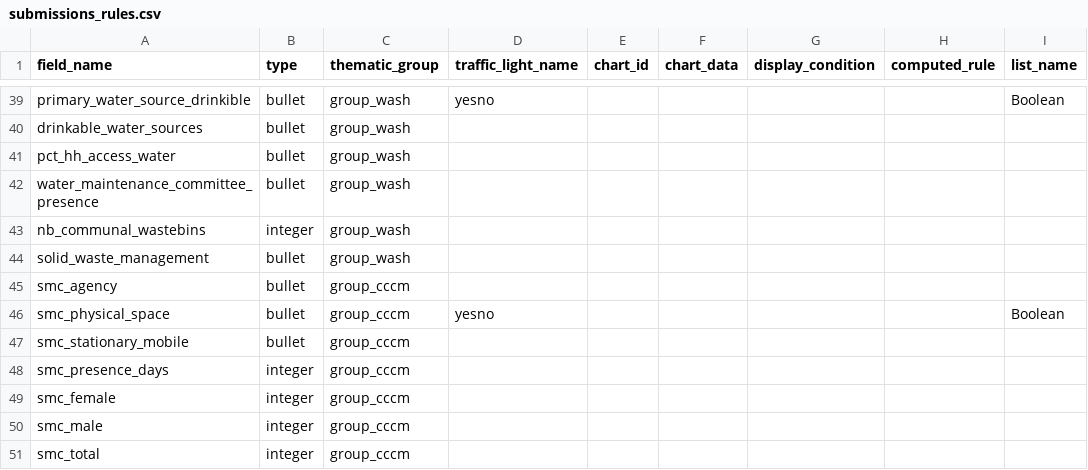
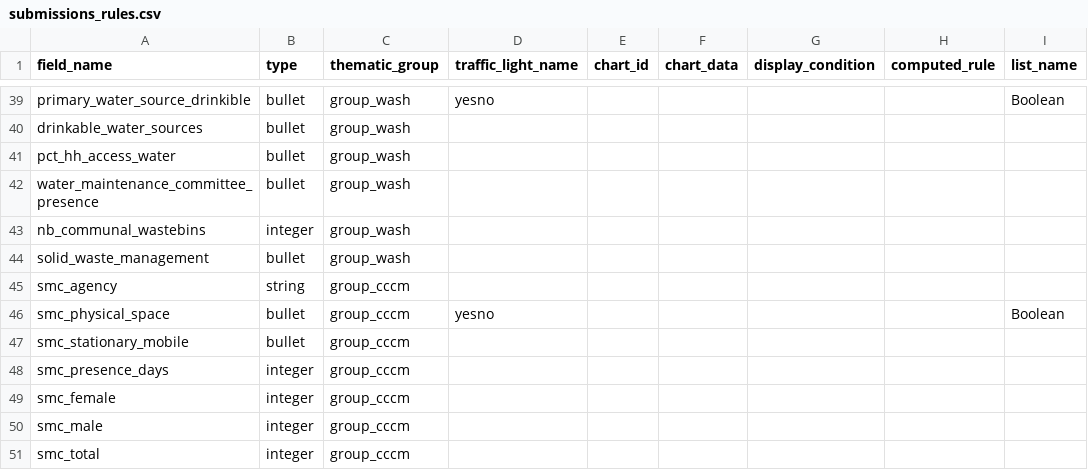
Before and after one commit to CartONG/opsmap-datasets, a CSV file: yemen/FDF/submissions_rules.csv, drawn as a sheet; only a part is shown, gaps mark what is left out.

Commit message:
Update submissions_rules.csv

```diff
--- a/yemen/FDF/submissions_rules.csv
+++ b/yemen/FDF/submissions_rules.csv
@@ -44,3 +44,3 @@ nb_communal_wastebins;integer;group_wash;;;;;;
 solid_waste_management;bullet;group_wash;;;;;;
-smc_agency;bullet;group_cccm;;;;;;
+smc_agency;string;group_cccm;;;;;;
 smc_physical_space;bullet;group_cccm;yesno;;;;;Boolean
```
